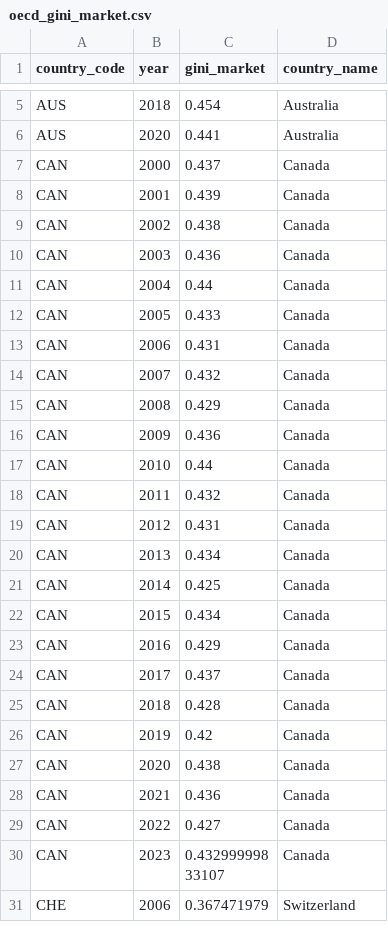
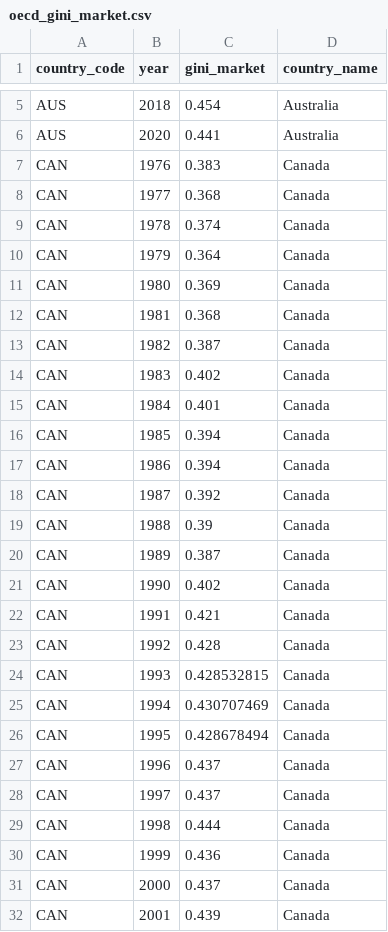
Before and after one commit to CanadaObservatory/CanadaDataObs, a CSV file: data/income/oecd_gini_market.csv, drawn as a sheet; only a part is shown, gaps mark what is left out; the shorter side is filled out with more unchanged rows; the diff covers the shown part only.

```diff
--- a/data/income/oecd_gini_market.csv
+++ b/data/income/oecd_gini_market.csv
@@ -6,2 +6,26 @@ AUS,2018,0.454,Australia
 AUS,2020,0.441,Australia
+CAN,1976,0.383,Canada
+CAN,1977,0.368,Canada
+CAN,1978,0.374,Canada
+CAN,1979,0.364,Canada
+CAN,1980,0.369,Canada
+CAN,1981,0.368,Canada
+CAN,1982,0.387,Canada
+CAN,1983,0.402,Canada
+CAN,1984,0.401,Canada
+CAN,1985,0.394,Canada
+CAN,1986,0.394,Canada
+CAN,1987,0.392,Canada
+CAN,1988,0.39,Canada
+CAN,1989,0.387,Canada
+CAN,1990,0.402,Canada
+CAN,1991,0.421,Canada
+CAN,1992,0.428,Canada
+CAN,1993,0.428532815,Canada
+CAN,1994,0.430707469,Canada
+CAN,1995,0.428678494,Canada
+CAN,1996,0.437,Canada
+CAN,1997,0.437,Canada
+CAN,1998,0.444,Canada
+CAN,1999,0.436,Canada
 CAN,2000,0.437,Canada
```
Also changed, not shown: 13 added rows elsewhere in this file, data/health/oecd_hospital_beds.csv, data/health/oecd_mri_units.csv, 47 other files.
